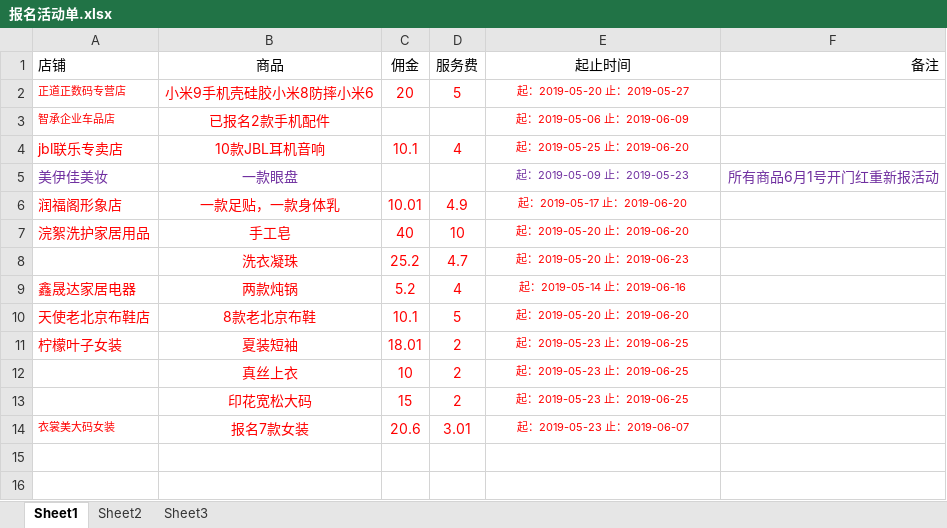
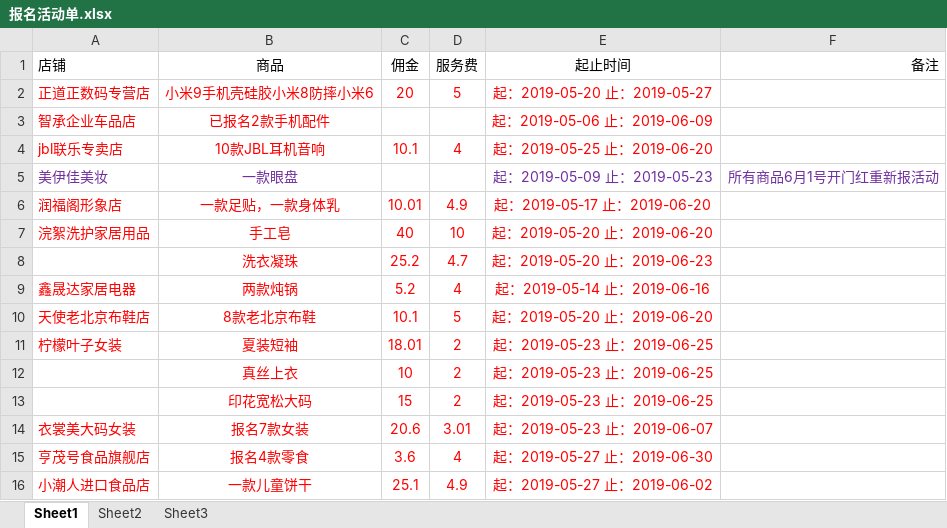
Before and after one commit to OriginalLucieN/T_KStation, an Excel workbook: 报名活动单.xlsx, sheet Sheet1, drawn as a sheet; values as stored, in another font and other column widths than the file's, no borders; the diff names each change by its address in the sheet, - before the commit and + after, or states it on an @@ line.

```diff
--- a/报名活动单.xlsx (sheet Sheet1)
+++ b/报名活动单.xlsx (sheet Sheet1)
@@ A2:A3 text size: larger @@
@@ E2:E14 text size: larger @@
@@ A14 text size: larger @@
+row 15: 亨茂号食品旗舰店 | 报名4款零食 | 3.6 | 4 | 起：2019-05-27 止：2019-06-30
+row 16: 小潮人进口食品店 | 一款儿童饼干 | 25.1 | 4.9 | 起：2019-05-27 止：2019-06-02
```
Also changed, not shown: talkLine.xlsx, 6 other files.
